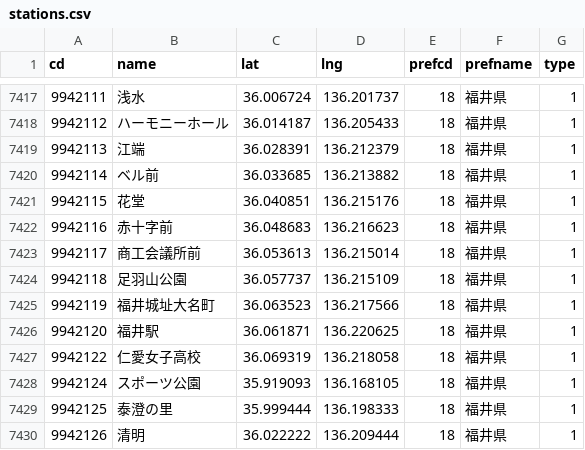
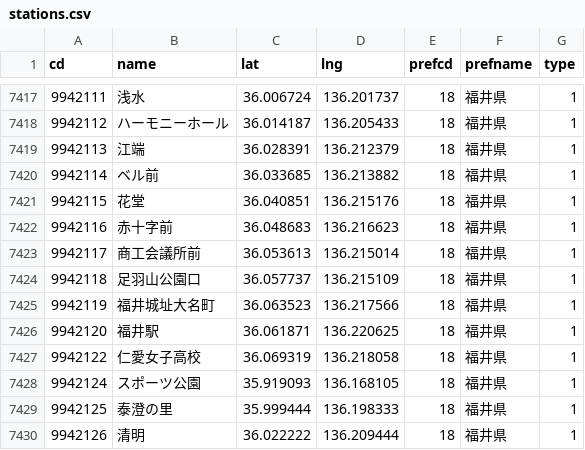
Before and after one commit to 68user/ekimemo-map2, a CSV file: static/map/data/stations.csv, drawn as a sheet; only a part is shown, gaps mark what is left out.

Commit message:
fix: 駅名 "足羽山公園口"

```diff
--- a/static/map/data/stations.csv
+++ b/static/map/data/stations.csv
@@ -7423,3 +7423,3 @@ cd,name,lat,lng,prefcd,prefname,type
 9942117,商工会議所前,36.053613,136.215014,18,福井県,1
-9942118,足羽山公園,36.057737,136.215109,18,福井県,1
+9942118,足羽山公園口,36.057737,136.215109,18,福井県,1
 9942119,福井城址大名町,36.063523,136.217566,18,福井県,1
```
